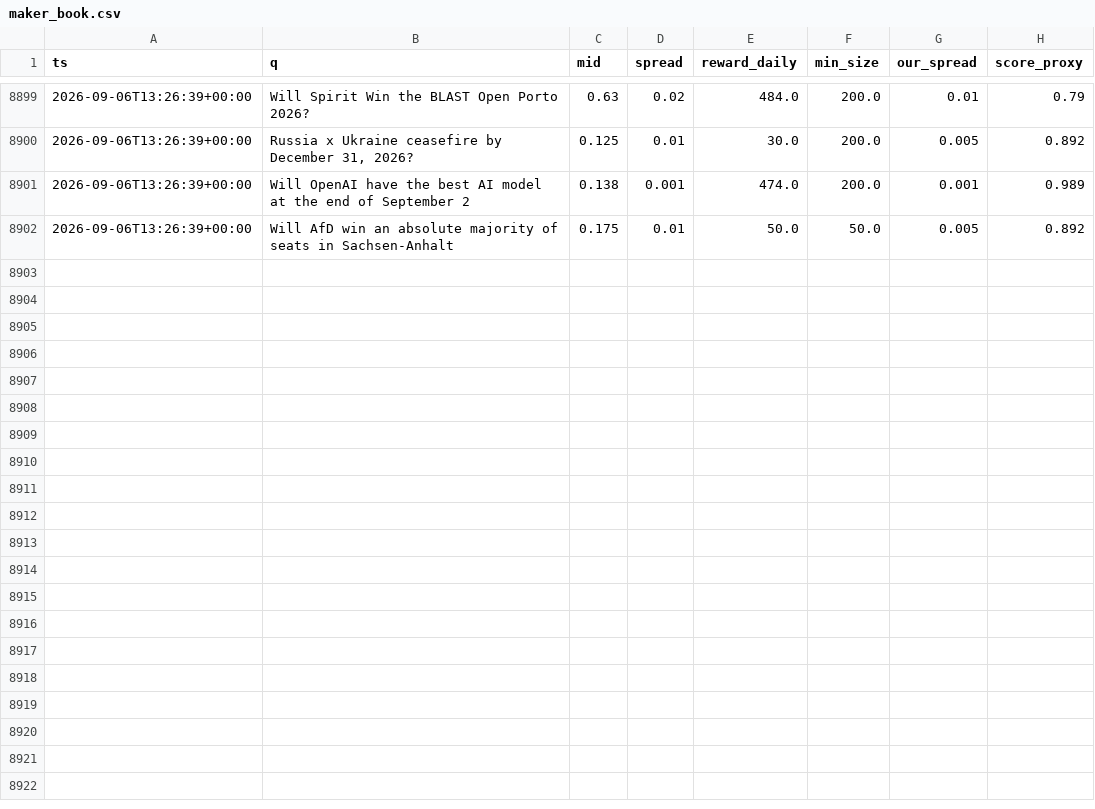
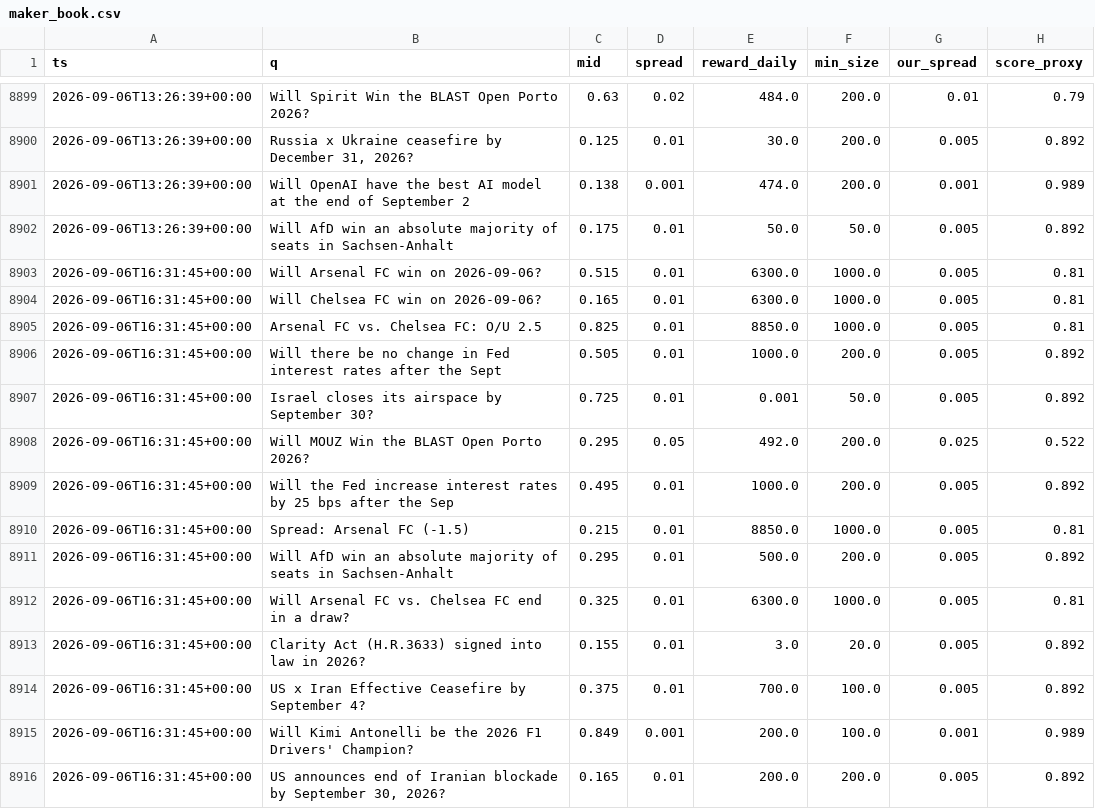
Before and after one commit to Savi-Swar/desk, a CSV file: collected/maker_book.csv, drawn as a sheet; only a part is shown, gaps mark what is left out; the diff names each change by its address in the sheet, - before the commit and + after, or states it on an @@ line.

```diff
--- a/collected/maker_book.csv
+++ b/collected/maker_book.csv
+row 8903: 2026-09-06T16:31:45+00:00 | Will Arsenal FC win on 2026-09-06? | 0.515 | 0.01 | 6300.0 | 1000.0 | 0.005 | 0.81
+row 8904: 2026-09-06T16:31:45+00:00 | Will Chelsea FC win on 2026-09-06? | 0.165 | 0.01 | 6300.0 | 1000.0 | 0.005 | 0.81
+row 8905: 2026-09-06T16:31:45+00:00 | Arsenal FC vs. Chelsea FC: O/U 2.5 | 0.825 | 0.01 | 8850.0 | 1000.0 | 0.005 | 0.81
+row 8906: 2026-09-06T16:31:45+00:00 | Will there be no change in Fed interest rates after the Sept | 0.505 | 0.01 | 1000.0 | 200.0 | 0.005 | 0.892
+row 8907: 2026-09-06T16:31:45+00:00 | Israel closes its airspace by September 30? | 0.725 | 0.01 | 0.001 | 50.0 | 0.005 | 0.892
+row 8908: 2026-09-06T16:31:45+00:00 | Will MOUZ Win the BLAST Open Porto 2026? | 0.295 | 0.05 | 492.0 | 200.0 | 0.025 | 0.522
+row 8909: 2026-09-06T16:31:45+00:00 | Will the Fed increase interest rates by 25 bps after the Sep | 0.495 | 0.01 | 1000.0 | 200.0 | 0.005 | 0.892
+row 8910: 2026-09-06T16:31:45+00:00 | Spread: Arsenal FC (-1.5) | 0.215 | 0.01 | 8850.0 | 1000.0 | 0.005 | 0.81
+row 8911: 2026-09-06T16:31:45+00:00 | Will AfD win an absolute majority of seats in Sachsen-Anhalt | 0.295 | 0.01 | 500.0 | 200.0 | 0.005 | 0.892
+row 8912: 2026-09-06T16:31:45+00:00 | Will Arsenal FC vs. Chelsea FC end in a draw? | 0.325 | 0.01 | 6300.0 | 1000.0 | 0.005 | 0.81
+row 8913: 2026-09-06T16:31:45+00:00 | Clarity Act (H.R.3633) signed into law in 2026? | 0.155 | 0.01 | 3.0 | 20.0 | 0.005 | 0.892
+row 8914: 2026-09-06T16:31:45+00:00 | US x Iran Effective Ceasefire by September 4? | 0.375 | 0.01 | 700.0 | 100.0 | 0.005 | 0.892
+row 8915: 2026-09-06T16:31:45+00:00 | Will Kimi Antonelli be the 2026 F1 Drivers' Champion? | 0.849 | 0.001 | 200.0 | 100.0 | 0.001 | 0.989
+row 8916: 2026-09-06T16:31:45+00:00 | US announces end of Iranian blockade by September 30, 2026? | 0.165 | 0.01 | 200.0 | 200.0 | 0.005 | 0.892
```
Also changed, not shown: 1 other file.
